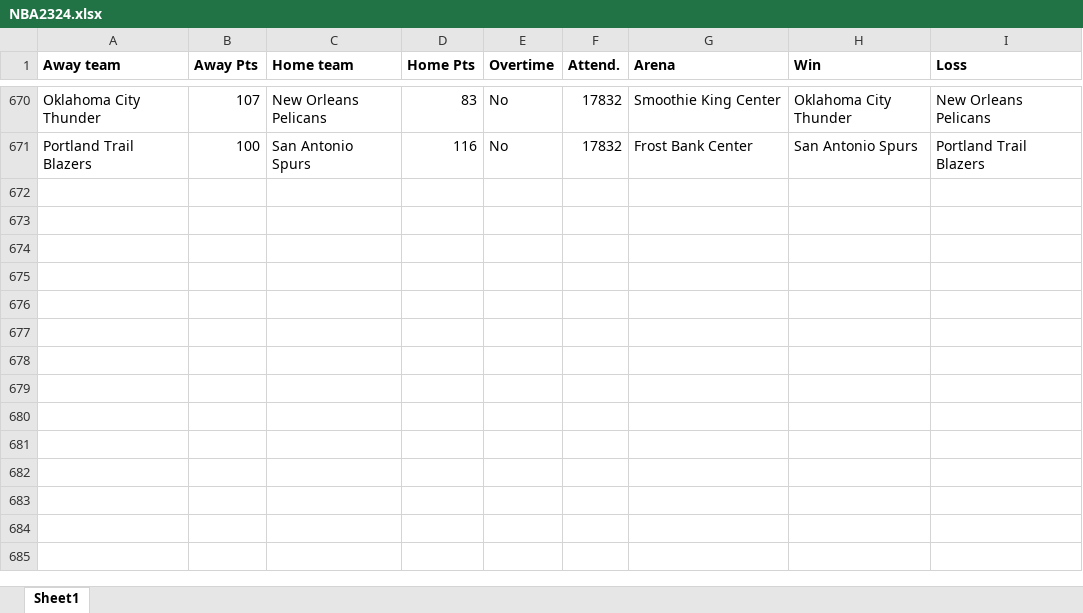
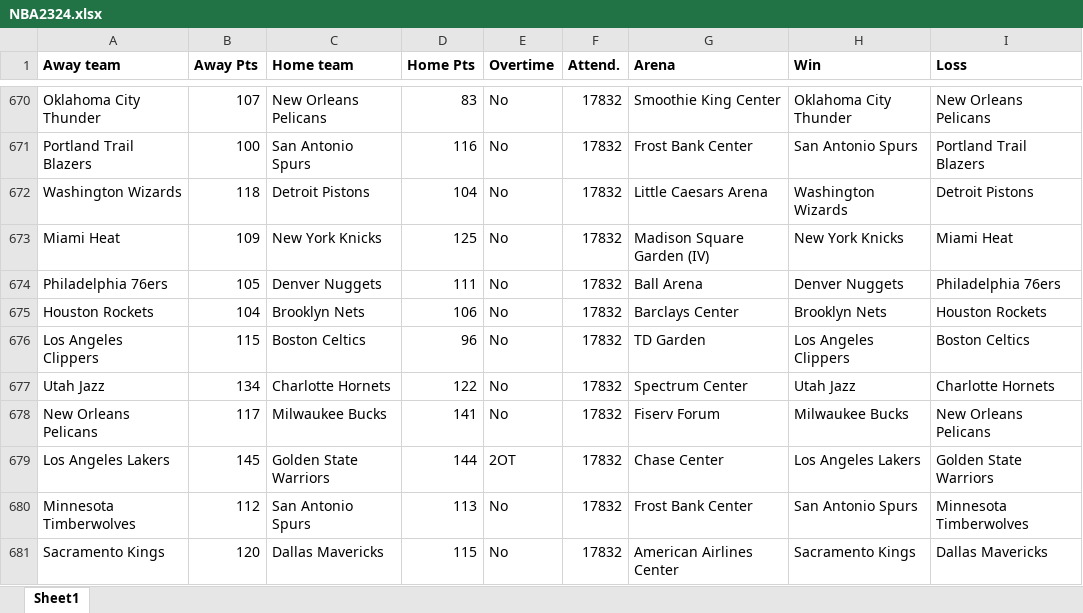
Before and after one commit to ballgorithm/NBA_Projections, an Excel workbook: NBA2324.xlsx, sheet Sheet1, drawn as a sheet; only a part is shown, gaps mark what is left out; values as stored, in another font and other column widths than the file's, no borders; the diff names each change by its address in the sheet, - before the commit and + after, or states it on an @@ line.

Commit message:
modified:   NBA2324.xlsx modified:   accuracy.ipynb modified:   future.xlsx modified:   nba_forecast.ipynb

```diff
--- a/NBA2324.xlsx (sheet Sheet1)
+++ b/NBA2324.xlsx (sheet Sheet1)
+row 672: Washington Wizards | 118 | Detroit Pistons | 104 | No | 17832 | Little Caesars Arena | Washington Wizards | Detroit Pistons
+row 673: Miami Heat | 109 | New York Knicks | 125 | No | 17832 | Madison Square Garden (IV) | New York Knicks | Miami Heat
+row 674: Philadelphia 76ers | 105 | Denver Nuggets | 111 | No | 17832 | Ball Arena | Denver Nuggets | Philadelphia 76ers
+row 675: Houston Rockets | 104 | Brooklyn Nets | 106 | No | 17832 | Barclays Center | Brooklyn Nets | Houston Rockets
+row 676: Los Angeles Clippers | 115 | Boston Celtics | 96 | No | 17832 | TD Garden | Los Angeles Clippers | Boston Celtics
+row 677: Utah Jazz | 134 | Charlotte Hornets | 122 | No | 17832 | Spectrum Center | Utah Jazz | Charlotte Hornets
+row 678: New Orleans Pelicans | 117 | Milwaukee Bucks | 141 | No | 17832 | Fiserv Forum | Milwaukee Bucks | New Orleans Pelicans
+row 679: Los Angeles Lakers | 145 | Golden State Warriors | 144 | 2OT | 17832 | Chase Center | Los Angeles Lakers | Golden State Warriors
+row 680: Minnesota Timberwolves | 112 | San Antonio Spurs | 113 | No | 17832 | Frost Bank Center | San Antonio Spurs | Minnesota Timberwolves
+row 681: Sacramento Kings | 120 | Dallas Mavericks | 115 | No | 17832 | American Airlines Center | Sacramento Kings | Dallas Mavericks
```
Also changed, not shown: future.xlsx, 2 other files.
